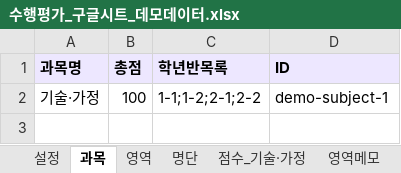
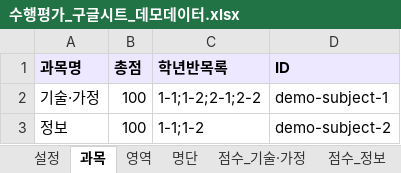
Before and after one commit to sage810/student_score_webapp, an Excel workbook: 수행평가_구글시트_데모데이터.xlsx, sheet 과목, drawn as a sheet; values as stored, in another font and other column widths than the file's, no borders; the diff names each change by its address in the sheet, - before the commit and + after, or states it on an @@ line.

```diff
--- a/수행평가_구글시트_데모데이터.xlsx (sheet 과목)
+++ b/수행평가_구글시트_데모데이터.xlsx (sheet 과목)
+sheet tab: 점수_정보
+row 3: 정보 | 100 | 1-1;1-2 | demo-subject-2
```
Also changed, not shown: sheet 영역, other sheet tabs, 1 other file.
